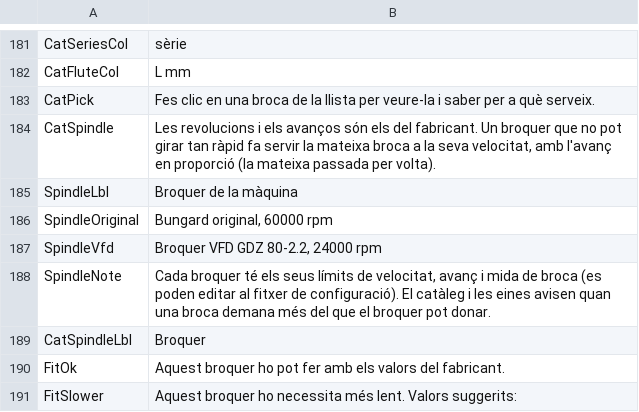
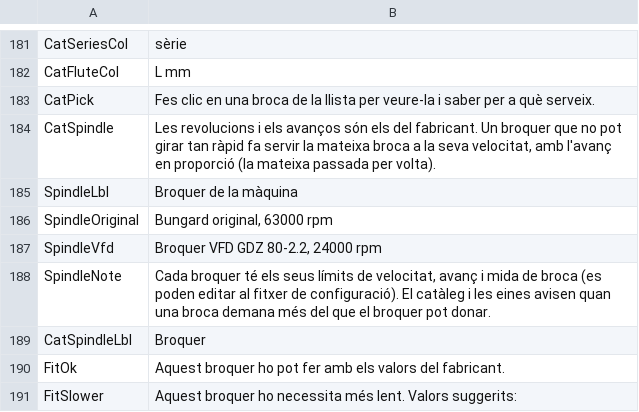
Before and after one commit to JuanenRac/EH3D-COMMON, a TSV file: crates/view/locales/ca.tsv, drawn as a sheet; only a part is shown, gaps mark what is left out.

```diff
--- a/crates/view/locales/ca.tsv
+++ b/crates/view/locales/ca.tsv
@@ -185,3 +185,3 @@ CatSpindle	Les revolucions i els avanços són els del fabricant. Un broquer que
 SpindleLbl	Broquer de la màquina
-SpindleOriginal	Bungard original, 60000 rpm
+SpindleOriginal	Bungard original, 63000 rpm
 SpindleVfd	Broquer VFD GDZ 80-2.2, 24000 rpm
```
Also changed, not shown: crates/view/locales/bg.tsv, crates/view/locales/cs.tsv, 25 other files.
